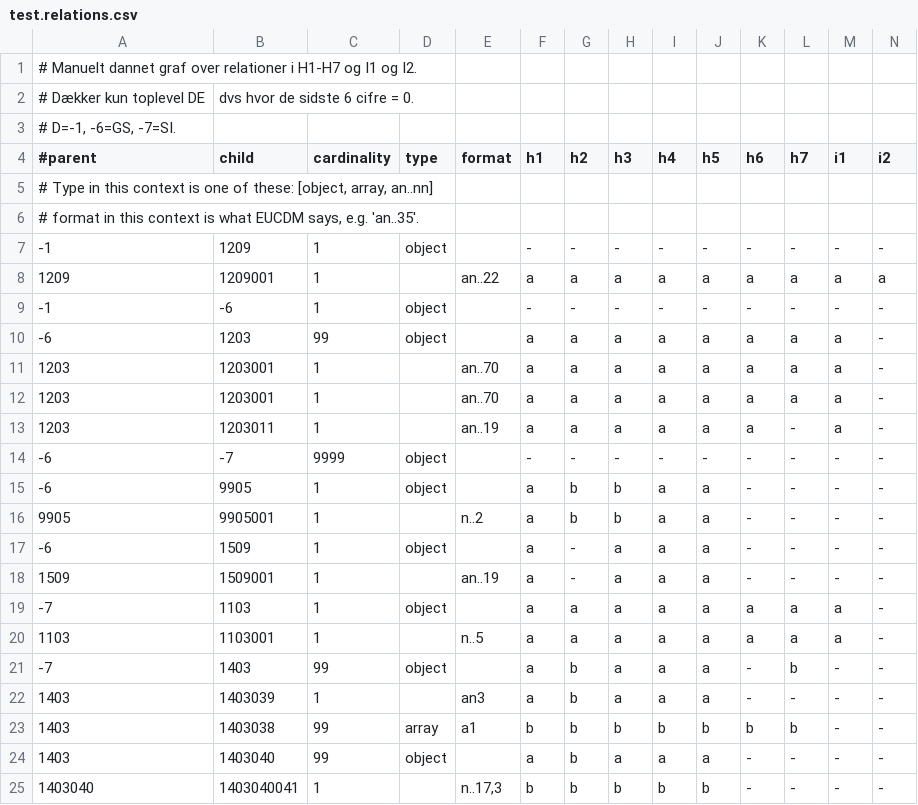
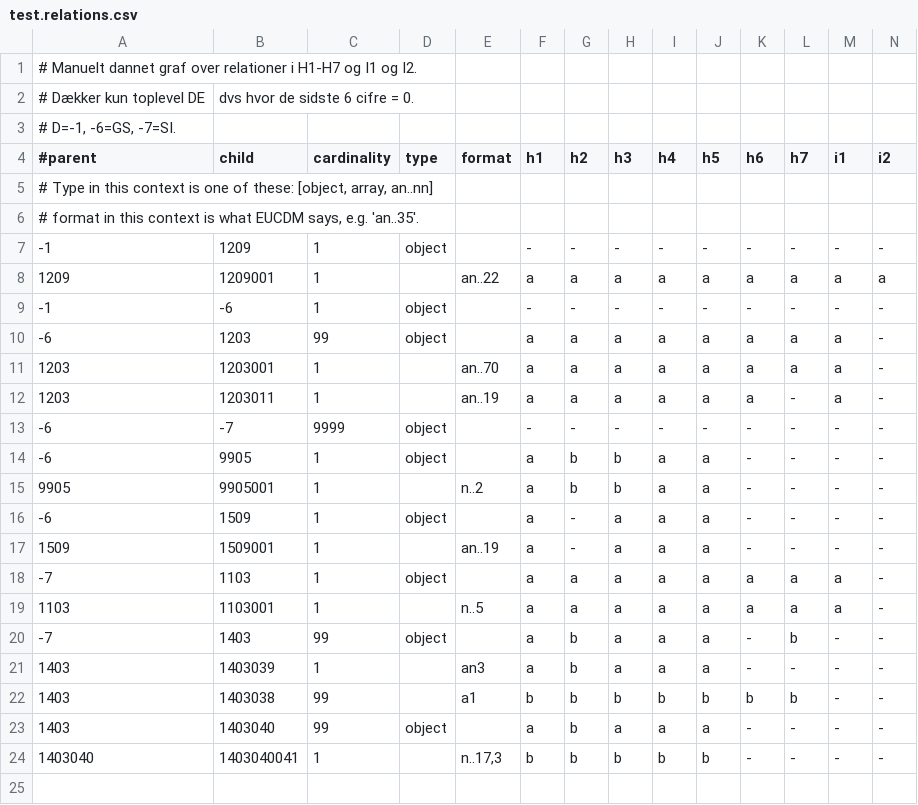
Before and after one commit to mneidhardt/EUCDM, a CSV file: test.relations.csv, drawn as a sheet.

```diff
--- a/test.relations.csv
+++ b/test.relations.csv
@@ -11,3 +11,2 @@
 1203; 1203001; 1;           ;an..70;  a;a;a;a;a;a;a;a;-
-1203; 1203001; 1;           ;an..70;  a;a;a;a;a;a;a;a;-
 1203; 1203011; 1;           ;an..19;  a;a;a;a;a;a;-;a;-
@@ -22,3 +21,3 @@
 1403; 1403039; 1;           ;an3;     a;b;a;a;a;-;-;-;-
-1403; 1403038; 99;          array;a1; b;b;b;b;b;b;b;-;-
+1403; 1403038; 99;          ;a1; b;b;b;b;b;b;b;-;-
 1403; 1403040; 99;          object;;  a;b;a;a;a;-;-;-;-
```
Also changed, not shown: 2 other files.
